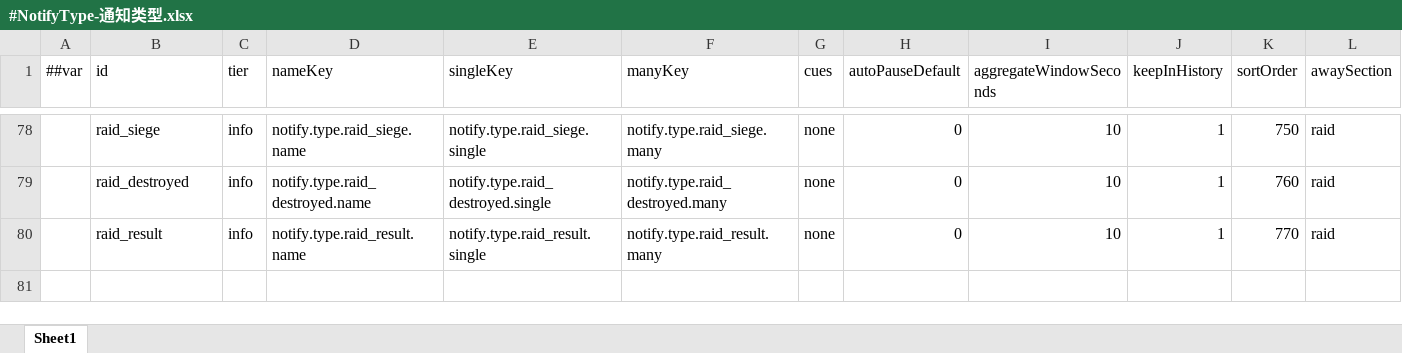
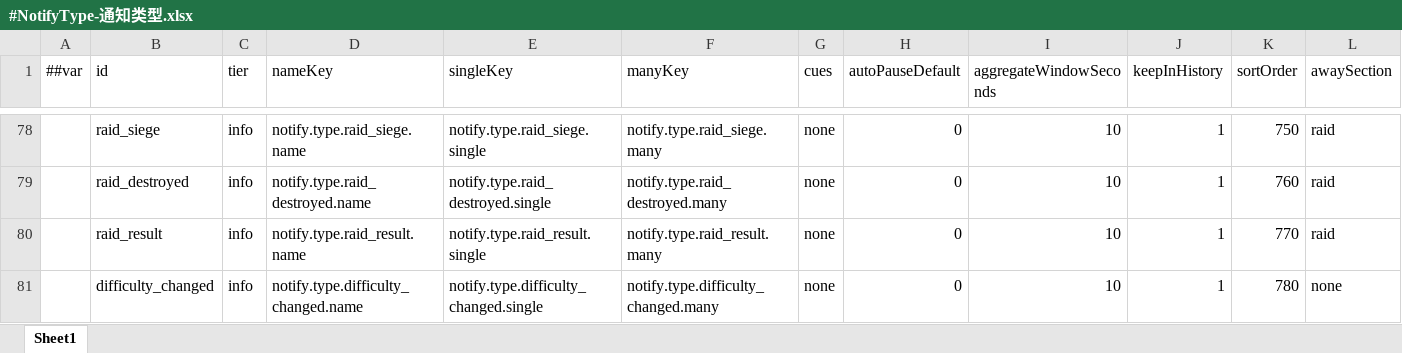
Before and after one commit to silencebin1993/TEngine, an Excel workbook: Configs/GameConfig/Datas/fg/#NotifyType-通知类型.xlsx, sheet Sheet1, drawn as a sheet; only a part is shown, gaps mark what is left out; values as stored, in another font and other column widths than the file's, no borders; the diff names each change by its address in the sheet, - before the commit and + after, or states it on an @@ line.

```diff
--- a/Configs/GameConfig/Datas/fg/#NotifyType-通知类型.xlsx (sheet Sheet1)
+++ b/Configs/GameConfig/Datas/fg/#NotifyType-通知类型.xlsx (sheet Sheet1)
+row 81:  | difficulty_changed | info | notify.type.difficulty_changed.name | notify.type.difficulty_changed.single | notify.type.difficulty_changed.many | none | 0 | 10 | 1 | 780 | none
```
Also changed, not shown: Configs/GameConfig/Datas/__enums__.xlsx, Configs/GameConfig/Datas/fg/#CodexEntry-机制图鉴条目.xlsx, 31 other files.
